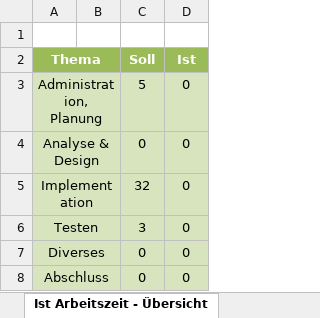
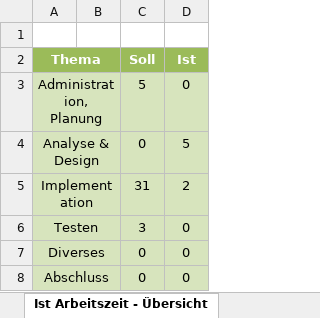
Before and after one commit to danypolgar/Texas-Hold-em-Casual, an Excel workbook: doc/Projekt Planung.xlsx, sheet Ist Arbeitszeit - Übersicht, drawn as a sheet; values as stored, in another font and other column widths than the file's, no borders; charts and pictures not drawn; the diff names each change by its address in the sheet, - before the commit and + after, or states it on an @@ line.

```diff
--- a/doc/Projekt Planung.xlsx (sheet Ist Arbeitszeit - Übersicht)
+++ b/doc/Projekt Planung.xlsx (sheet Ist Arbeitszeit - Übersicht)
-D4 (Ist): 0
+D4 (Ist): 5
-C5 (Soll): 32
+C5 (Soll): 31
-D5 (Ist): 0
+D5 (Ist): 2
```
Also changed, not shown: sheet Zeitplanung, charts or pictures, 22 other files.
